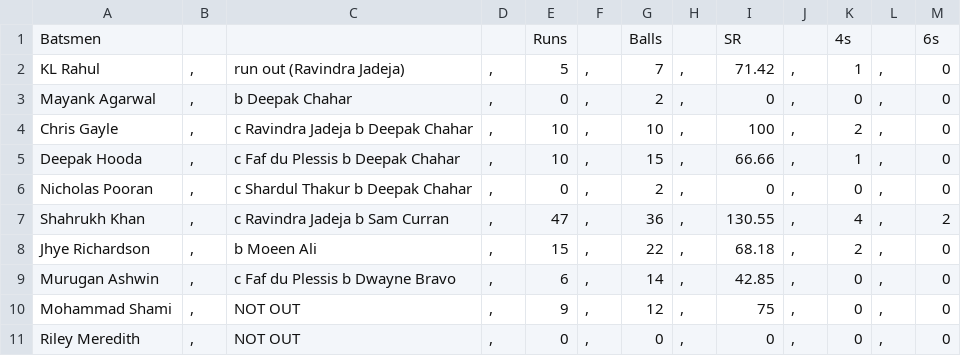
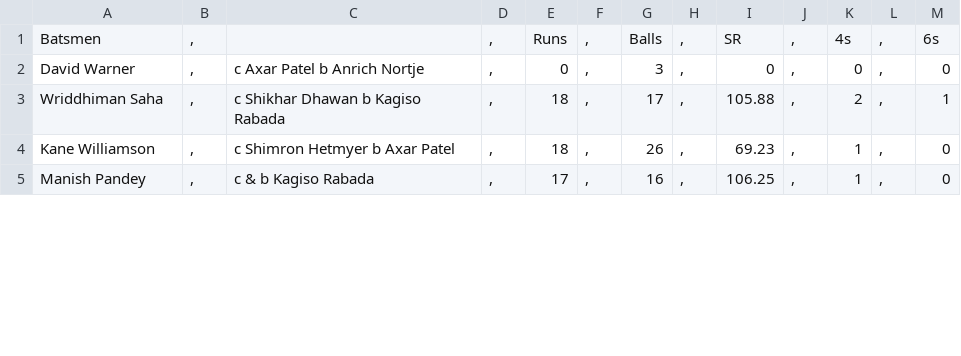
Before and after one commit to JiyaRashi/IPLFranchise2021, a CSV file: Data/MatchPoints/33/BatScore.csv, drawn as a sheet; only a part is shown; the diff covers the shown part only.

```diff
--- a/Data/MatchPoints/33/BatScore.csv
+++ b/Data/MatchPoints/33/BatScore.csv
@@ -1,11 +1,5 @@
-Batsmen				Runs		Balls		SR		4s		6s
-KL Rahul	,	run out (Ravindra Jadeja)	,	5	,	7	,	71.42	,	1	,	0
-Mayank Agarwal	,	b Deepak Chahar	,	0	,	2	,	0	,	0	,	0
-Chris Gayle	,	c Ravindra Jadeja b Deepak Chahar	,	10	,	10	,	100	,	2	,	0
-Deepak Hooda	,	c Faf du Plessis b Deepak Chahar	,	10	,	15	,	66.66	,	1	,	0
-Nicholas Pooran	,	c Shardul Thakur b Deepak Chahar	,	0	,	2	,	0	,	0	,	0
-Shahrukh Khan	,	c Ravindra Jadeja b Sam Curran	,	47	,	36	,	130.55	,	4	,	2
-Jhye Richardson	,	b Moeen Ali	,	15	,	22	,	68.18	,	2	,	0
-Murugan Ashwin	,	c Faf du Plessis b Dwayne Bravo	,	6	,	14	,	42.85	,	0	,	0
-Mohammad Shami	,	NOT OUT	,	9	,	12	,	75	,	0	,	0
-Riley Meredith	,	NOT OUT	,	0	,	0	,	0	,	0	,	0
+Batsmen	,		,	Runs	,	Balls	,	SR	,	4s	,	6s
+David Warner	,	c Axar Patel b Anrich Nortje	,	0	,	3	,	0	,	0	,	0
+Wriddhiman Saha	,	c Shikhar Dhawan b Kagiso Rabada	,	18	,	17	,	105.88	,	2	,	1
+Kane Williamson	,	c Shimron Hetmyer b Axar Patel	,	18	,	26	,	69.23	,	1	,	0
+Manish Pandey	,	c & b Kagiso Rabada	,	17	,	16	,	106.25	,	1	,	0
```
Also changed, not shown: 4 added rows and 30 edited cells elsewhere in this file, Data/MatchPoints/33/BowlScore.csv, 5 other files.
